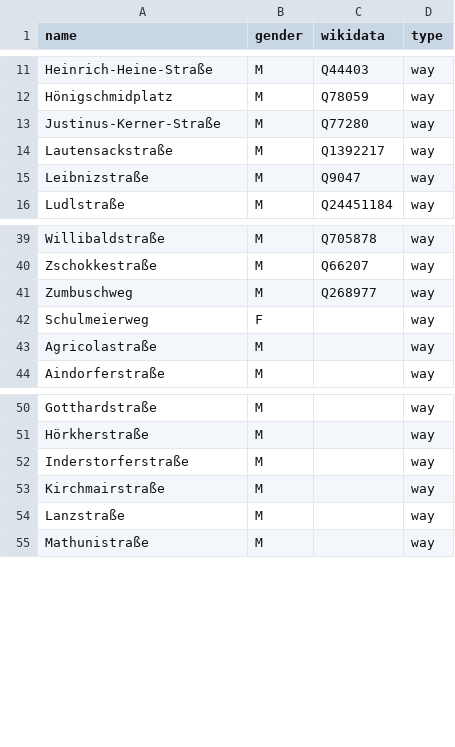
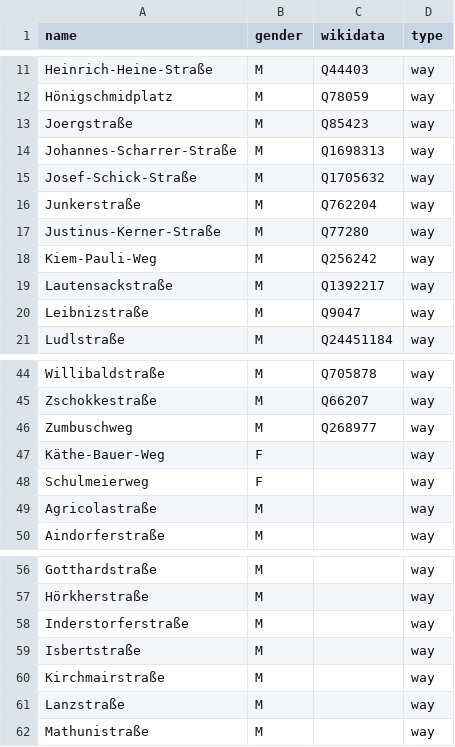
Before and after one commit to EqualStreetNames/equalstreetnames-munich, a CSV file: data/gender.csv, drawn as a sheet; only a part is shown, gaps mark what is left out.

Commit message:
up to Isbertstraße. Joerg was antisemitic.

```diff
--- a/data/gender.csv
+++ b/data/gender.csv
@@ -12,3 +12,8 @@ Heinrich-Heine-Straße,M,Q44403,way
 Hönigschmidplatz,M,Q78059,way
+Joergstraße,M,Q85423,way
+Johannes-Scharrer-Straße,M,Q1698313,way
+Josef-Schick-Straße,M,Q1705632,way
+Junkerstraße,M,Q762204,way
 Justinus-Kerner-Straße,M,Q77280,way
+Kiem-Pauli-Weg,M,Q256242,way
 Lautensackstraße,M,Q1392217,way
@@ -41,2 +46,3 @@ Zschokkestraße,M,Q66207,way
 Zumbuschweg,M,Q268977,way
+Käthe-Bauer-Weg,F,,way
 Schulmeierweg,F,,way
@@ -52,2 +58,3 @@ Hörkherstraße,M,,way
 Inderstorferstraße,M,,way
+Isbertstraße,M,,way
 Kirchmairstraße,M,,way
```
Also changed, not shown: data/other.csv, 3 other files.
